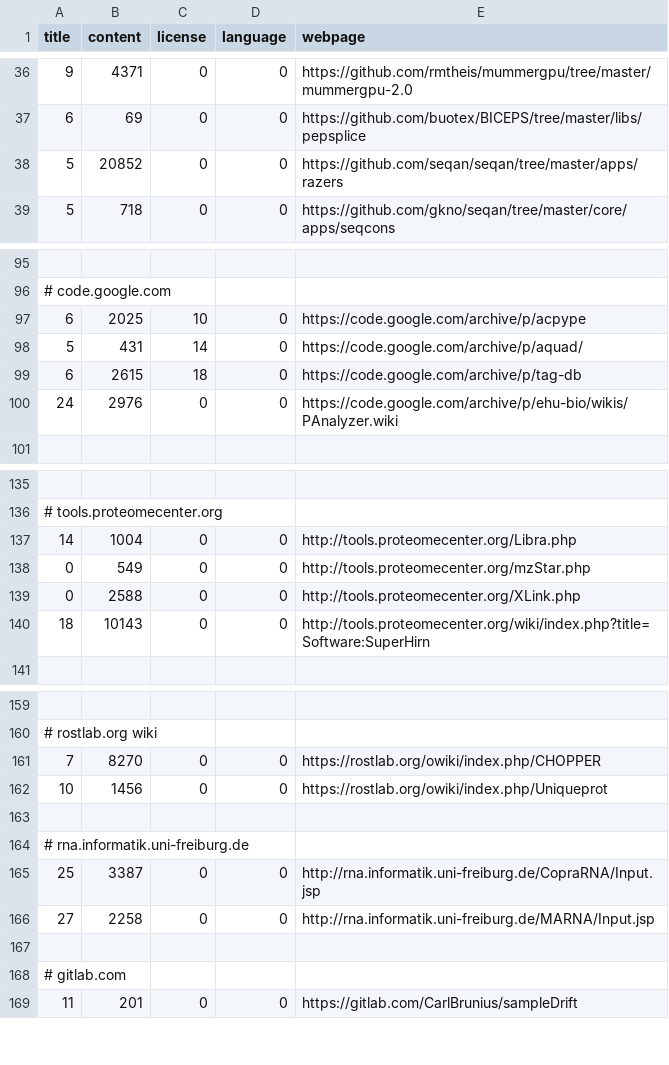
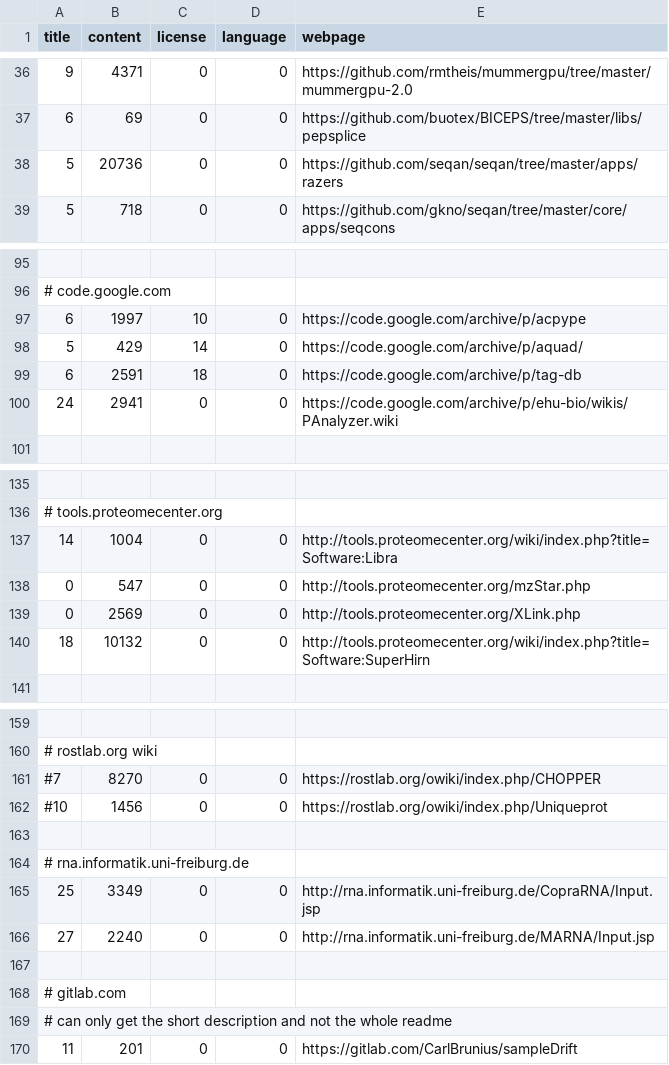
Before and after one commit to edamontology/pubfetcher, a CSV file: core/src/main/resources/scrape/webpages.csv, drawn as a sheet; only a part is shown, gaps mark what is left out; the diff covers the shown part only.

```diff
--- a/core/src/main/resources/scrape/webpages.csv
+++ b/core/src/main/resources/scrape/webpages.csv
@@ -37,3 +37,3 @@ title,content,license,language,webpage
 6,69,0,0,https://github.com/buotex/BICEPS/tree/master/libs/pepsplice
-5,20852,0,0,https://github.com/seqan/seqan/tree/master/apps/razers
+5,20736,0,0,https://github.com/seqan/seqan/tree/master/apps/razers
 5,718,0,0,https://github.com/gkno/seqan/tree/master/core/apps/seqcons
@@ -96,6 +96,6 @@ title,content,license,language,webpage
 # code.google.com
-6,2025,10,0,https://code.google.com/archive/p/acpype
-5,431,14,0,https://code.google.com/archive/p/aquad/
-6,2615,18,0,https://code.google.com/archive/p/tag-db
-24,2976,0,0,https://code.google.com/archive/p/ehu-bio/wikis/PAnalyzer.wiki
+6,1997,10,0,https://code.google.com/archive/p/acpype
+5,429,14,0,https://code.google.com/archive/p/aquad/
+6,2591,18,0,https://code.google.com/archive/p/tag-db
+24,2941,0,0,https://code.google.com/archive/p/ehu-bio/wikis/PAnalyzer.wiki
 
@@ -136,6 +136,6 @@ title,content,license,language,webpage
 # tools.proteomecenter.org
-14,1004,0,0,http://tools.proteomecenter.org/Libra.php
-0,549,0,0,http://tools.proteomecenter.org/mzStar.php
-0,2588,0,0,http://tools.proteomecenter.org/XLink.php
-18,10143,0,0,http://tools.proteomecenter.org/wiki/index.php?title=Software:SuperHirn
+14,1004,0,0,http://tools.proteomecenter.org/wiki/index.php?title=Software:Libra
+0,547,0,0,http://tools.proteomecenter.org/mzStar.php
+0,2569,0,0,http://tools.proteomecenter.org/XLink.php
+18,10132,0,0,http://tools.proteomecenter.org/wiki/index.php?title=Software:SuperHirn
 
@@ -160,10 +160,11 @@ title,content,license,language,webpage
 # rostlab.org wiki
-7,8270,0,0,https://rostlab.org/owiki/index.php/CHOPPER
-10,1456,0,0,https://rostlab.org/owiki/index.php/Uniqueprot
+#7,8270,0,0,https://rostlab.org/owiki/index.php/CHOPPER
+#10,1456,0,0,https://rostlab.org/owiki/index.php/Uniqueprot
 
 # rna.informatik.uni-freiburg.de
-25,3387,0,0,http://rna.informatik.uni-freiburg.de/CopraRNA/Input.jsp
-27,2258,0,0,http://rna.informatik.uni-freiburg.de/MARNA/Input.jsp
+25,3349,0,0,http://rna.informatik.uni-freiburg.de/CopraRNA/Input.jsp
+27,2240,0,0,http://rna.informatik.uni-freiburg.de/MARNA/Input.jsp
 
 # gitlab.com
+# can only get the short description and not the whole readme
 11,201,0,0,https://gitlab.com/CarlBrunius/sampleDrift
```
Also changed, not shown: 5 edited cells elsewhere in this file, core/src/main/resources/scrape/journals.csv, 7 other files.
